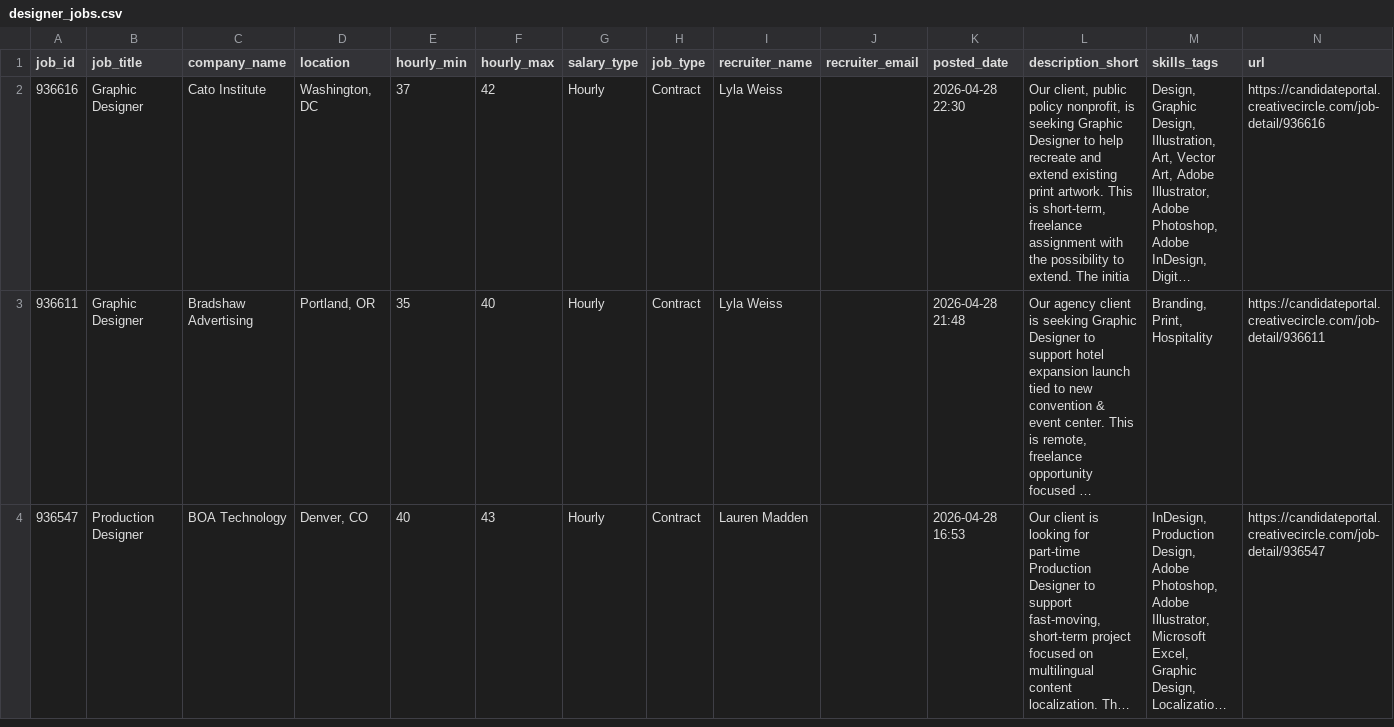
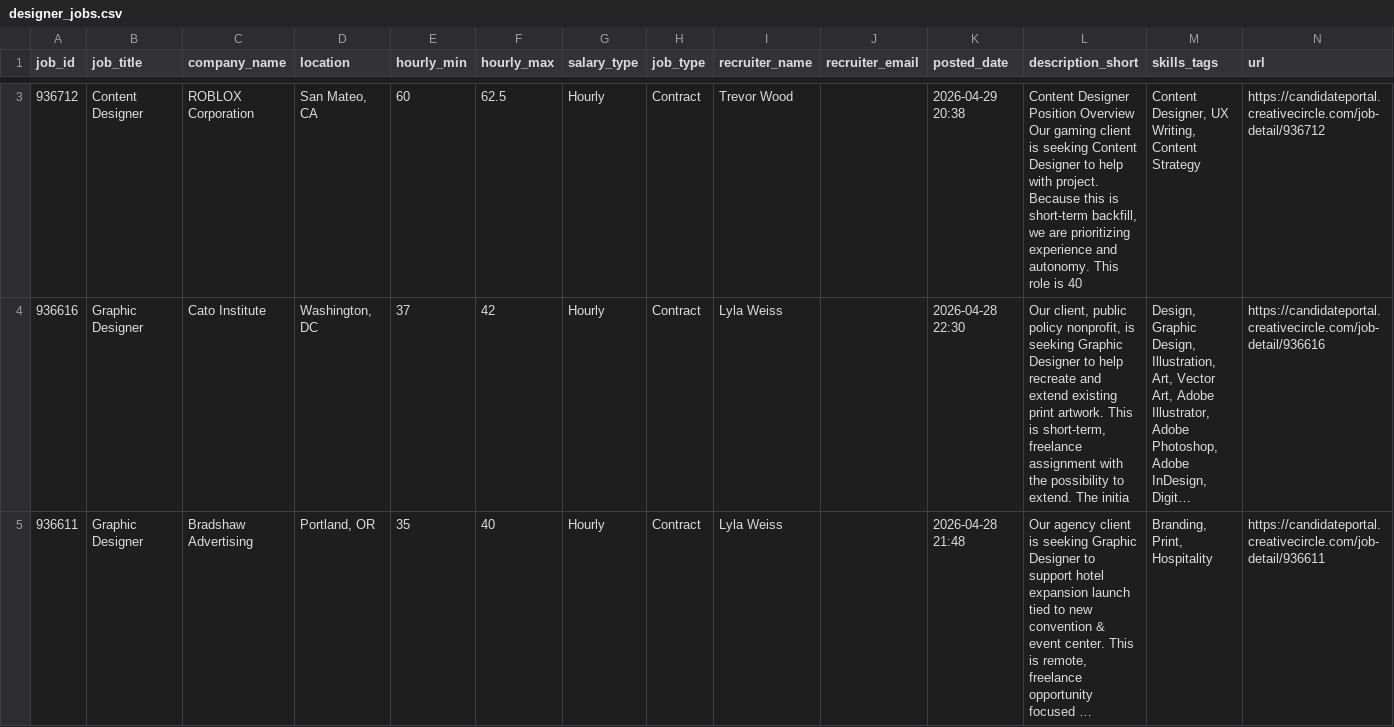
Before and after one commit to zeandroid/JSAuto, a CSV file: data/designer_jobs.csv, drawn as a sheet; only a part is shown, gaps mark what is left out; the shorter side is filled out with more unchanged rows; long unchanged cells end in …; the diff covers the shown part only; the diff names each change by its address in the sheet, - before the commit and + after, or states it on an @@ line.

```diff
--- a/data/designer_jobs.csv
+++ b/data/designer_jobs.csv
+row 3: 936712 | Content Designer | ROBLOX Corporation | San Mateo, CA | 60 | 62.5 | Hourly | Contract | Trevor Wood |  | 2026-04-29 20:38 | Content Designer Position Overview Our gaming client is seeking Content Designer to help with project. Because this is short-term backfill, we are prioritizing experience and autonomy. This role is 40 | Content Designer, UX Writing, Content Strategy | https://candidateportal.creativecircle.com/job-detail/936712
```
Also changed, not shown: 2 added rows elsewhere in this file.
